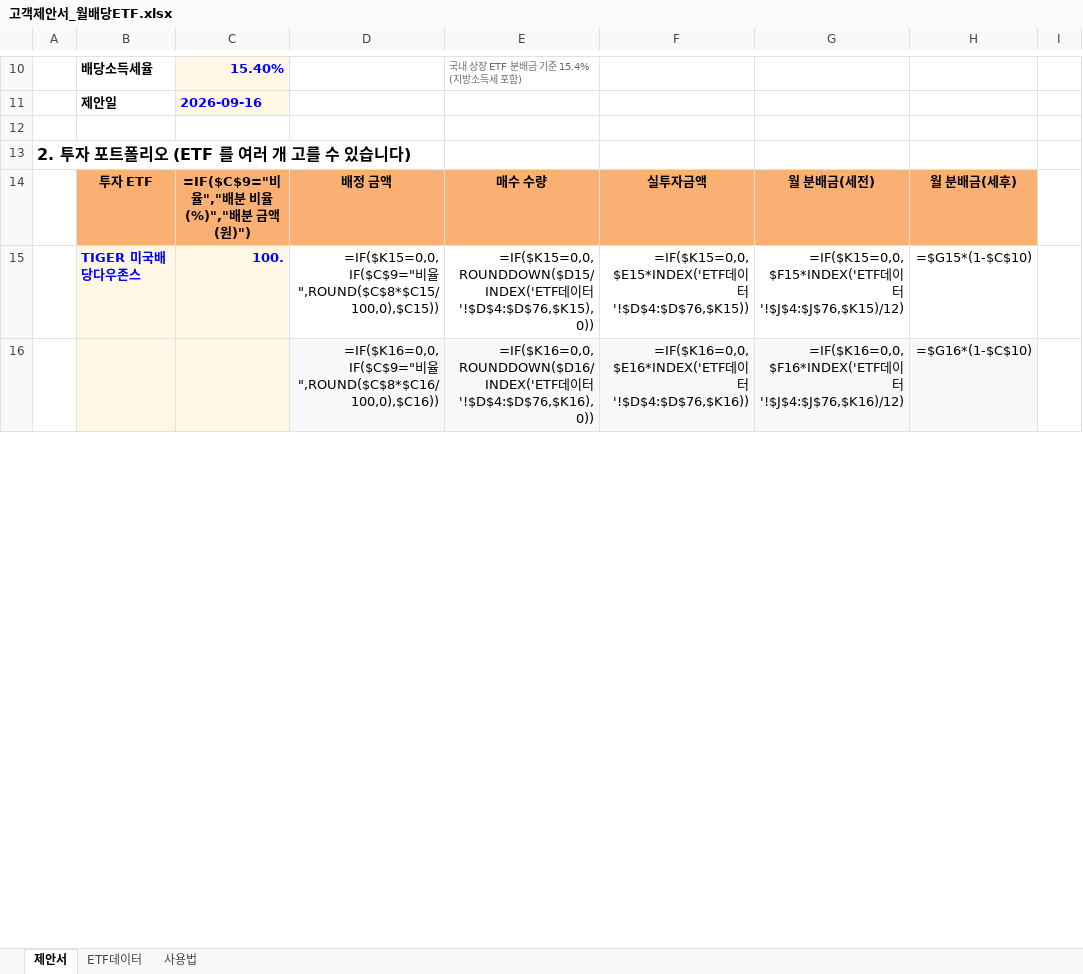
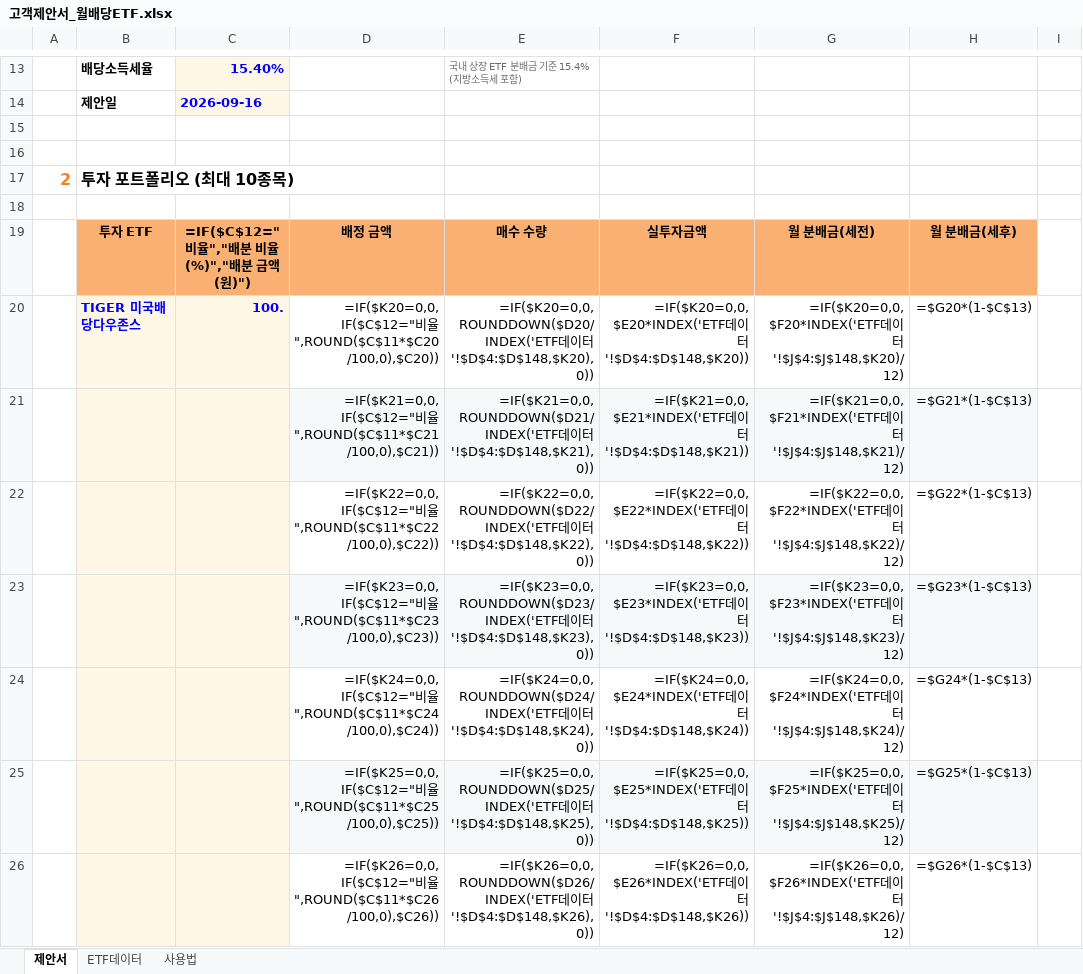
Before and after one commit to hanaroline/work_1, an Excel workbook: 고객제안서_월배당ETF.xlsx, sheet 제안서, drawn as a sheet; only a part is shown, gaps mark what is left out; values as stored, in another font and other column widths than the file's, no borders; formulas without a stored value are shown as written; addresses are those after the commit; the diff covers the shown part only; the diff names each change by its address in the sheet, - before the commit and + after, or states it on an @@ line.

```diff
--- a/고객제안서_월배당ETF.xlsx (sheet 제안서)
+++ b/고객제안서_월배당ETF.xlsx (sheet 제안서)
-A16: 2. 투자 포트폴리오 (ETF 를 여러 개 고를 수 있습니다)
+A16: (empty)
+row 17: 2 | 투자 포트폴리오 (최대 10종목)
+row 18: (empty)
-C19: =IF($C$9="비율","배분 비율 (%)","배분 금액 (원)")
+C19: =IF($C$12="비율","배분 비율 (%)","배분 금액 (원)")
-D20: =IF($K15=0,0,IF($C$9="비율",ROUND($C$8*$C15/100,0),$C15))
+D20: =IF($K20=0,0,IF($C$12="비율",ROUND($C$11*$C20/100,0),$C20))
-E20: =IF($K15=0,0,ROUNDDOWN($D15/INDEX('ETF데이터'!$D$4:$D$76,$K15),0))
+E20: =IF($K20=0,0,ROUNDDOWN($D20/INDEX('ETF데이터'!$D$4:$D$148,$K20),0))
-F20: =IF($K15=0,0,$E15*INDEX('ETF데이터'!$D$4:$D$76,$K15))
+F20: =IF($K20=0,0,$E20*INDEX('ETF데이터'!$D$4:$D$148,$K20))
-G20: =IF($K15=0,0,$F15*INDEX('ETF데이터'!$J$4:$J$76,$K15)/12)
+G20: =IF($K20=0,0,$F20*INDEX('ETF데이터'!$J$4:$J$148,$K20)/12)
-H20: =$G15*(1-$C$10)
+H20: =$G20*(1-$C$13)
+row 21:  |  |  | =IF($K21=0,0,IF($C$12="비율",ROUND($C$11*$C21/100,0),$C21)) | =IF($K21=0,0,ROUNDDOWN($D21/INDEX('ETF데이터'!$D$4:$D$148,$K21),0)) | =IF($K21=0,0,$E21*INDEX('ETF데이터'!$D$4:$D$148,$K21)) | =IF($K21=0,0,$F21*INDEX('ETF데이터'!$J$4:$J$148,$K21)/12) | =$G21*(1-$C$13)
+row 22:  |  |  | =IF($K22=0,0,IF($C$12="비율",ROUND($C$11*$C22/100,0),$C22)) | =IF($K22=0,0,ROUNDDOWN($D22/INDEX('ETF데이터'!$D$4:$D$148,$K22),0)) | =IF($K22=0,0,$E22*INDEX('ETF데이터'!$D$4:$D$148,$K22)) | =IF($K22=0,0,$F22*INDEX('ETF데이터'!$J$4:$J$148,$K22)/12) | =$G22*(1-$C$13)
+row 23:  |  |  | =IF($K23=0,0,IF($C$12="비율",ROUND($C$11*$C23/100,0),$C23)) | =IF($K23=0,0,ROUNDDOWN($D23/INDEX('ETF데이터'!$D$4:$D$148,$K23),0)) | =IF($K23=0,0,$E23*INDEX('ETF데이터'!$D$4:$D$148,$K23)) | =IF($K23=0,0,$F23*INDEX('ETF데이터'!$J$4:$J$148,$K23)/12) | =$G23*(1-$C$13)
+row 24:  |  |  | =IF($K24=0,0,IF($C$12="비율",ROUND($C$11*$C24/100,0),$C24)) | =IF($K24=0,0,ROUNDDOWN($D24/INDEX('ETF데이터'!$D$4:$D$148,$K24),0)) | =IF($K24=0,0,$E24*INDEX('ETF데이터'!$D$4:$D$148,$K24)) | =IF($K24=0,0,$F24*INDEX('ETF데이터'!$J$4:$J$148,$K24)/12) | =$G24*(1-$C$13)
+row 25:  |  |  | =IF($K25=0,0,IF($C$12="비율",ROUND($C$11*$C25/100,0),$C25)) | =IF($K25=0,0,ROUNDDOWN($D25/INDEX('ETF데이터'!$D$4:$D$148,$K25),0)) | =IF($K25=0,0,$E25*INDEX('ETF데이터'!$D$4:$D$148,$K25)) | =IF($K25=0,0,$F25*INDEX('ETF데이터'!$J$4:$J$148,$K25)/12) | =$G25*(1-$C$13)
-D26: =IF($K16=0,0,IF($C$9="비율",ROUND($C$8*$C16/100,0),$C16))
+D26: =IF($K26=0,0,IF($C$12="비율",ROUND($C$11*$C26/100,0),$C26))
-D26:H26 fill: #F7F8FA
+D26:H26 fill: none
-E26: =IF($K16=0,0,ROUNDDOWN($D16/INDEX('ETF데이터'!$D$4:$D$76,$K16),0))
+E26: =IF($K26=0,0,ROUNDDOWN($D26/INDEX('ETF데이터'!$D$4:$D$148,$K26),0))
-F26: =IF($K16=0,0,$E16*INDEX('ETF데이터'!$D$4:$D$76,$K16))
+F26: =IF($K26=0,0,$E26*INDEX('ETF데이터'!$D$4:$D$148,$K26))
-G26: =IF($K16=0,0,$F16*INDEX('ETF데이터'!$J$4:$J$76,$K16)/12)
+G26: =IF($K26=0,0,$F26*INDEX('ETF데이터'!$J$4:$J$148,$K26)/12)
-H26: =$G16*(1-$C$10)
+H26: =$G26*(1-$C$13)
```
Also changed, not shown: 20 added rows, 12 removed rows, 99 edited cells, cell formats and merged cells elsewhere in this sheet, sheet ETF데이터, sheet 사용법, hidden cells, 2 other files.
